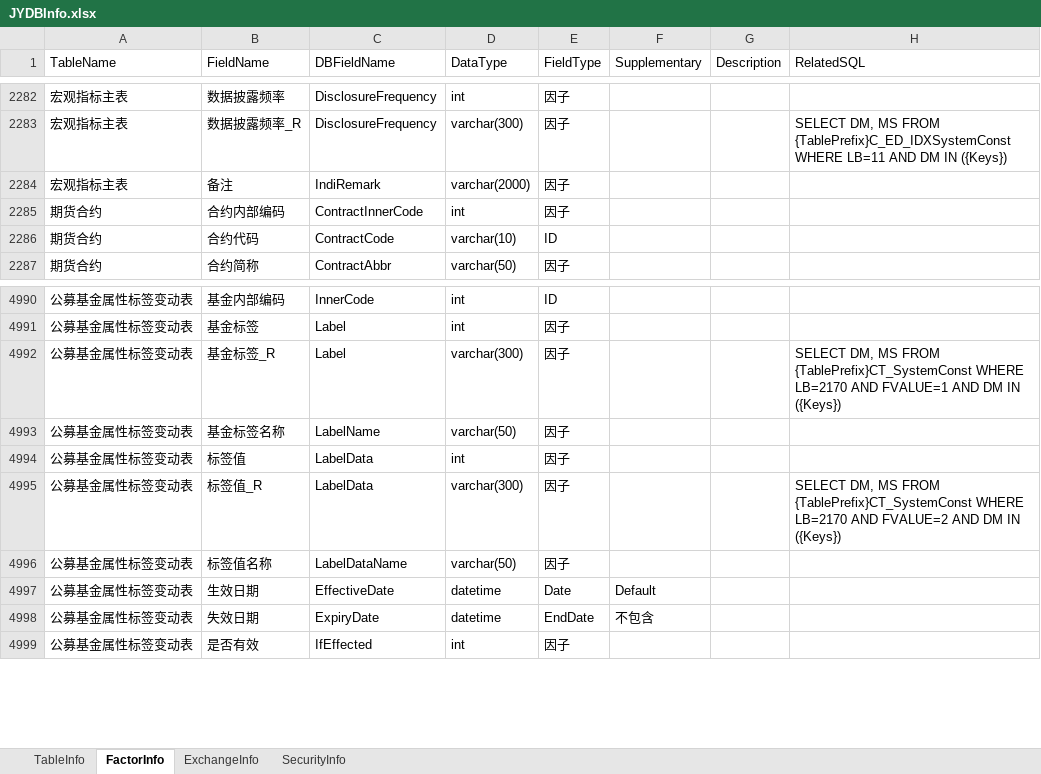
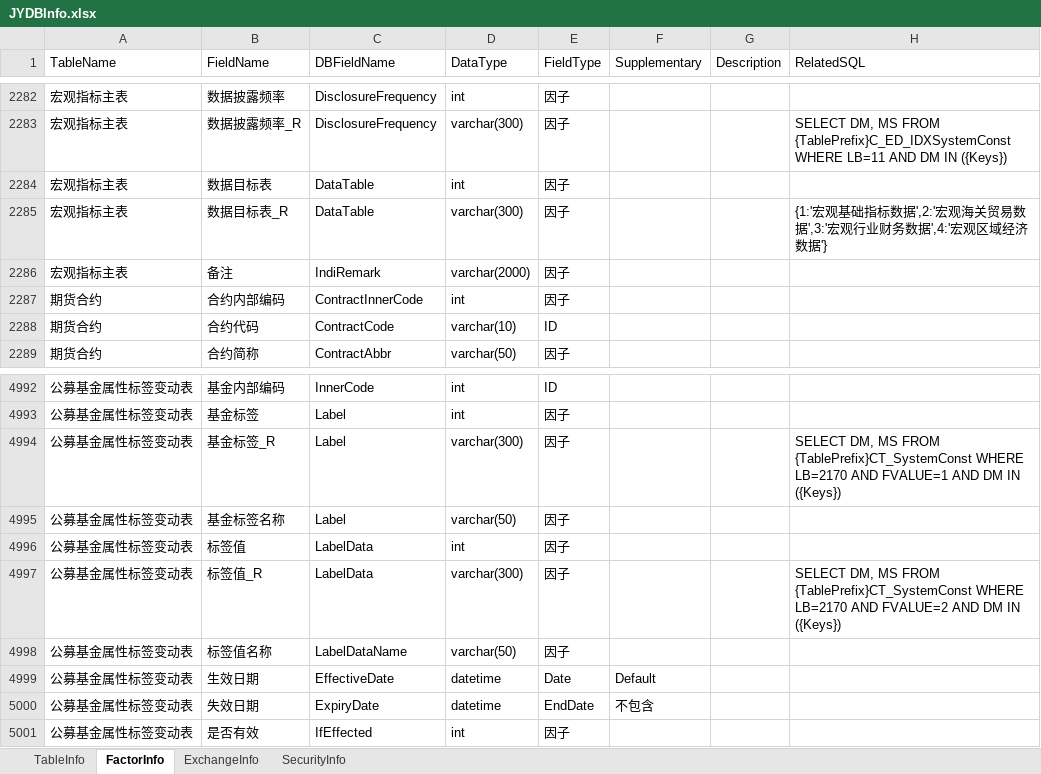
Before and after one commit to Scorpi000/QuantStudio, an Excel workbook: QuantStudio/Resource/JYDBInfo.xlsx, sheet FactorInfo, drawn as a sheet; only a part is shown, gaps mark what is left out; values as stored, in another font and other column widths than the file's, no borders; addresses are those after the commit; the diff names each change by its address in the sheet, - before the commit and + after, or states it on an @@ line.

Commit message:
常规更新

```diff
--- a/QuantStudio/Resource/JYDBInfo.xlsx (sheet FactorInfo)
+++ b/QuantStudio/Resource/JYDBInfo.xlsx (sheet FactorInfo)
+row 2284: 宏观指标主表 | 数据目标表 | DataTable | int | 因子
+row 2285: 宏观指标主表 | 数据目标表_R | DataTable | varchar(300) | 因子 |  |  | {1:'宏观基础指标数据',2:'宏观海关贸易数据',3:'宏观行业财务数据',4:'宏观区域经济数据'}
-C4995 (DBFieldName): LabelName
+C4995 (DBFieldName): Label
```
